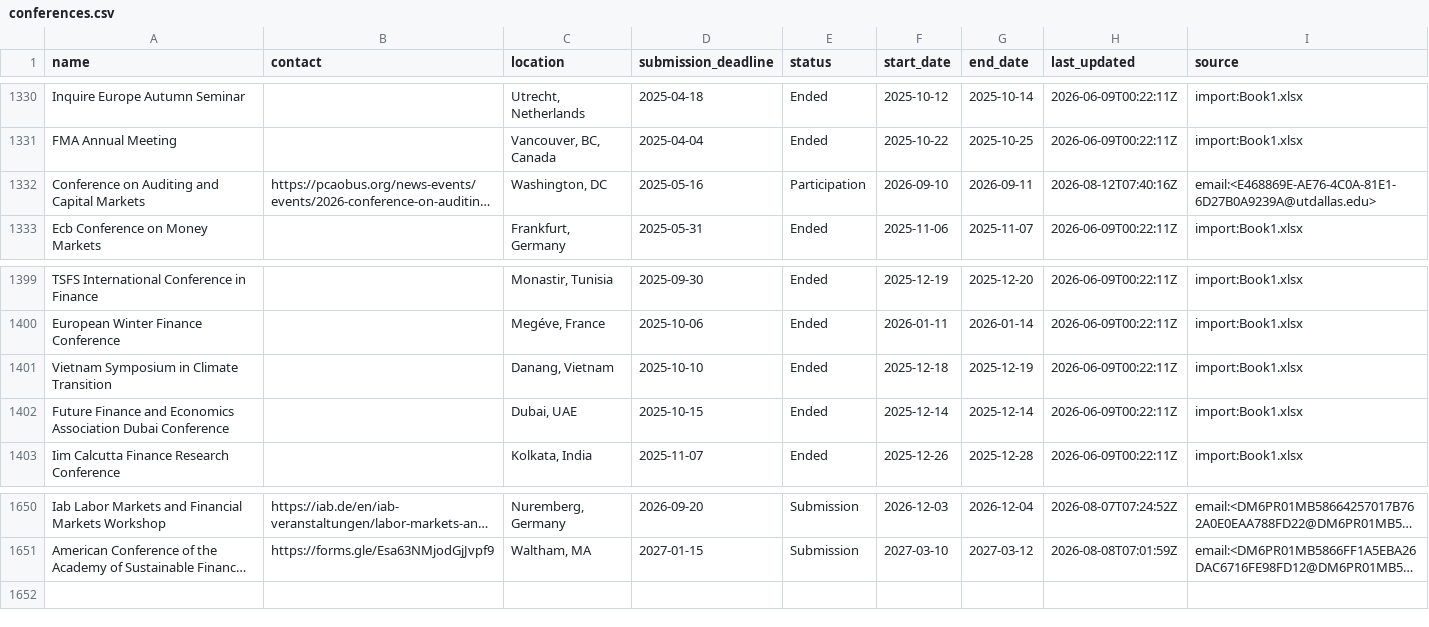
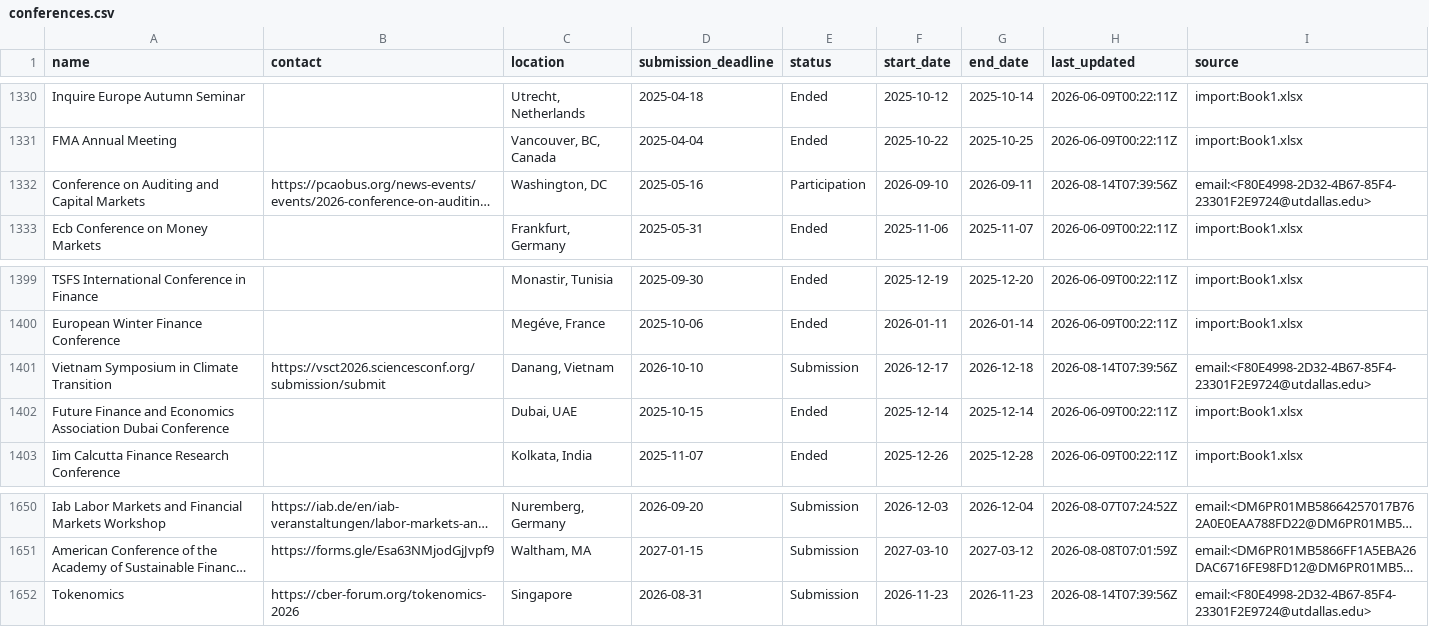
Before and after one commit to theaccountant-ab/Conference-Tracker, a CSV file: conferences.csv, drawn as a sheet; only a part is shown, gaps mark what is left out; long unchanged cells end in …; the diff names each change by its address in the sheet, - before the commit and + after, or states it on an @@ line.

```diff
--- a/conferences.csv
+++ b/conferences.csv
-H1332 (last_updated): 2026-08-12T07:40:16Z
+H1332 (last_updated): 2026-08-14T07:39:56Z
-I1332 (source): email:<E468869E-AE76-4C0A-81E1-6D27B0A9239A@utdallas.edu>
+I1332 (source): email:<F80E4998-2D32-4B67-85F4-23301F2E9724@utdallas.edu>
-B1401 (contact): (empty)
+B1401 (contact): https://vsct2026.sciencesconf.org/submission/submit
-D1401 (submission_deadline): 2025-10-10
+D1401 (submission_deadline): 2026-10-10
-E1401 (status): Ended
+E1401 (status): Submission
-F1401 (start_date): 2025-12-18
+F1401 (start_date): 2026-12-17
-G1401 (end_date): 2025-12-19
+G1401 (end_date): 2026-12-18
-H1401 (last_updated): 2026-06-09T00:22:11Z
+H1401 (last_updated): 2026-08-14T07:39:56Z
-I1401 (source): import:Book1.xlsx
+I1401 (source): email:<F80E4998-2D32-4B67-85F4-23301F2E9724@utdallas.edu>
+row 1652: Tokenomics | https://cber-forum.org/tokenomics-2026 | Singapore | 2026-08-31 | Submission | 2026-11-23 | 2026-11-23 | 2026-08-14T07:39:56Z | email:<F80E4998-2D32-4B67-85F4-23301F2E9724@utdallas.edu>
```
Also changed, not shown: 1 other file.
